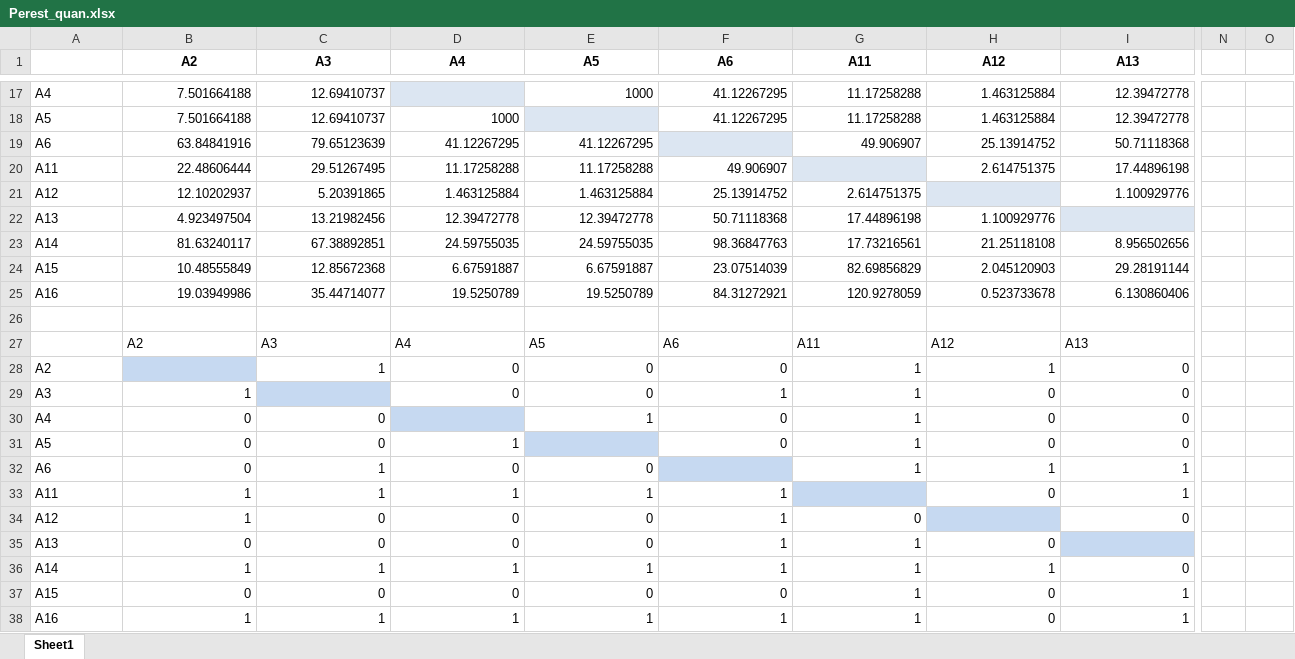
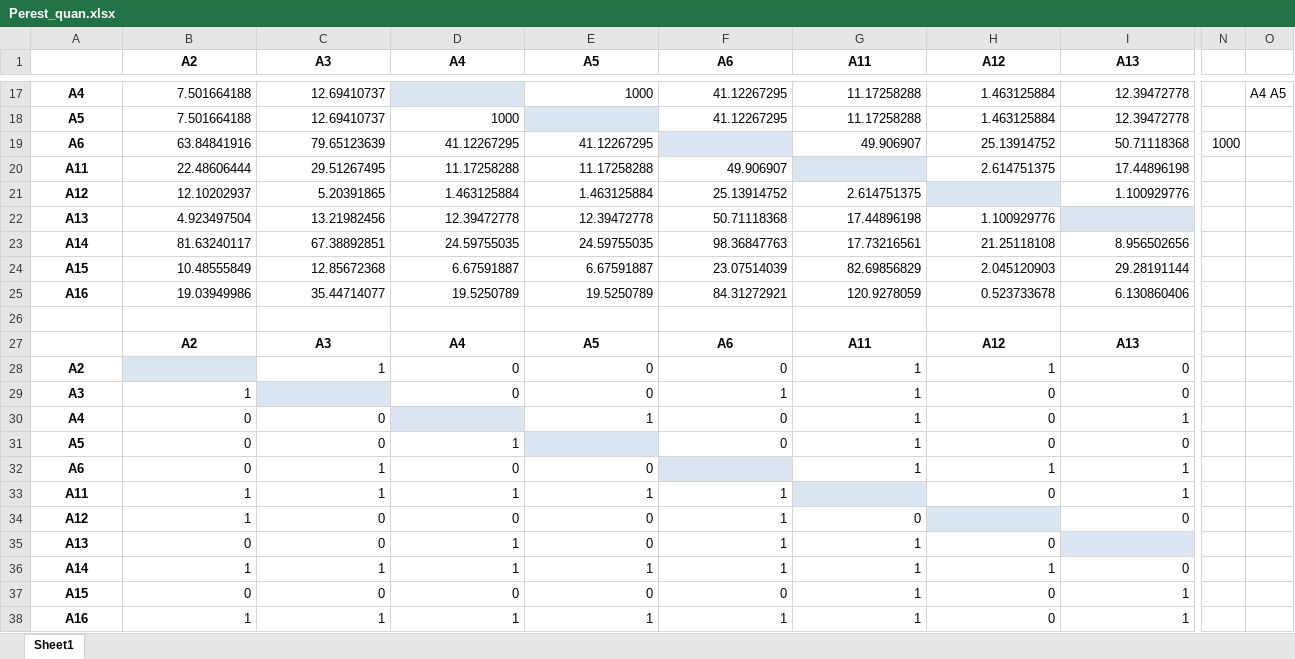
Before and after one commit to lalalaoalla/static-analysis-of-non-numeric-data, an Excel workbook: 1лаба/Perest_quan.xlsx, sheet Sheet1, drawn as a sheet; only a part is shown, gaps mark what is left out; values as stored, in another font and other column widths than the file's, no borders; the diff covers the shown part only; the diff names each change by its address in the sheet, - before the commit and + after, or states it on an @@ line.

```diff
--- a/1лаба/Perest_quan.xlsx (sheet Sheet1)
+++ b/1лаба/Perest_quan.xlsx (sheet Sheet1)
@@ A17:A25 bold: off → on, alignment: left → center @@
-O17: (empty)
+O17: А4 А5
-N19: (empty)
+N19: 1000
@@ B27:I27 bold: off → on, alignment: left → center @@
@@ A28:A38 bold: off → on, alignment: left → center @@
-I30 (A13): 0
+I30 (A13): 1
-D35 (A4): 0
+D35 (A4): 1
```
Also changed, not shown: 10 added rows, 10 removed rows, 7 edited cells and cell formats elsewhere in this sheet, 1лаба/Perest_qual.xlsx, 1лаба/crm_quan.xlsx, 7 other files.
